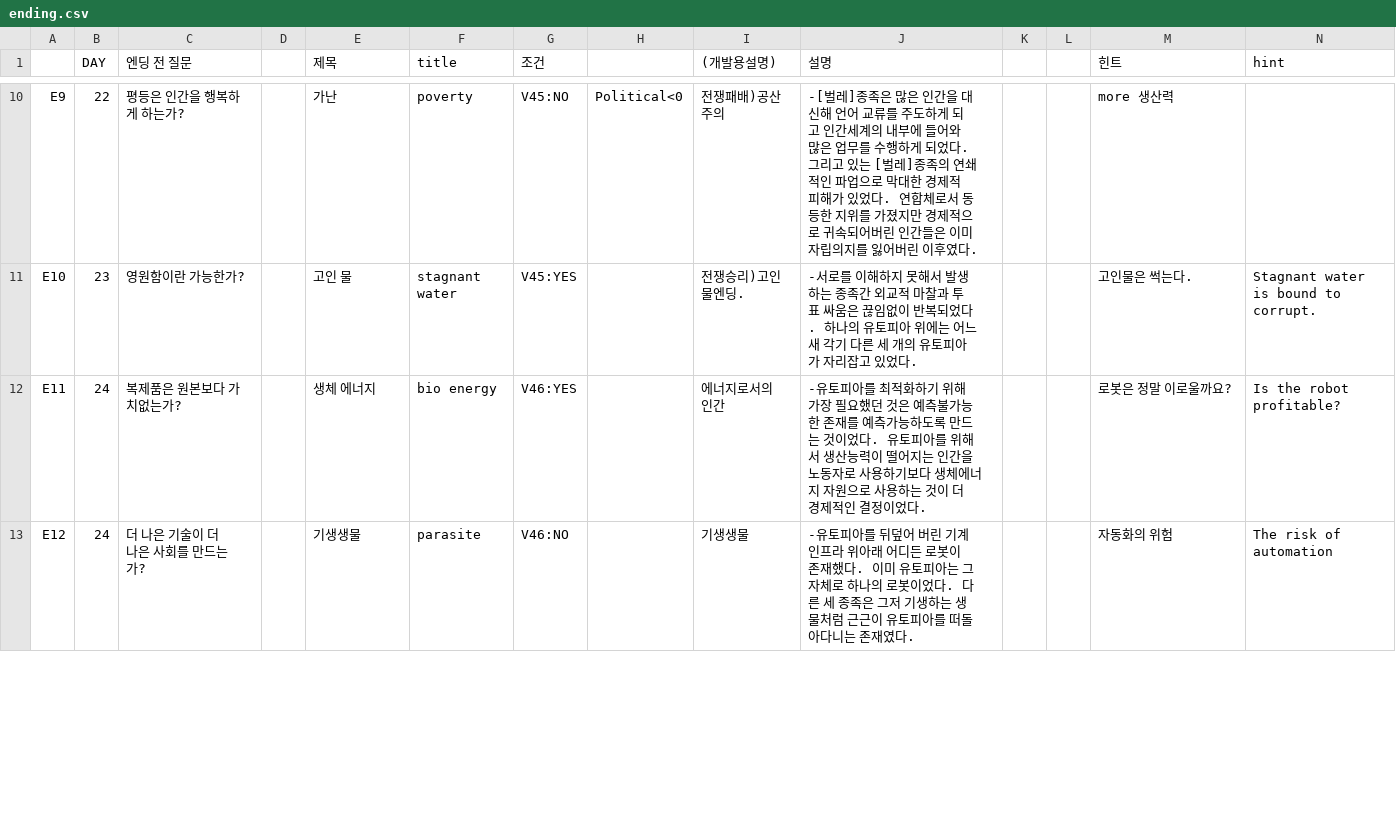
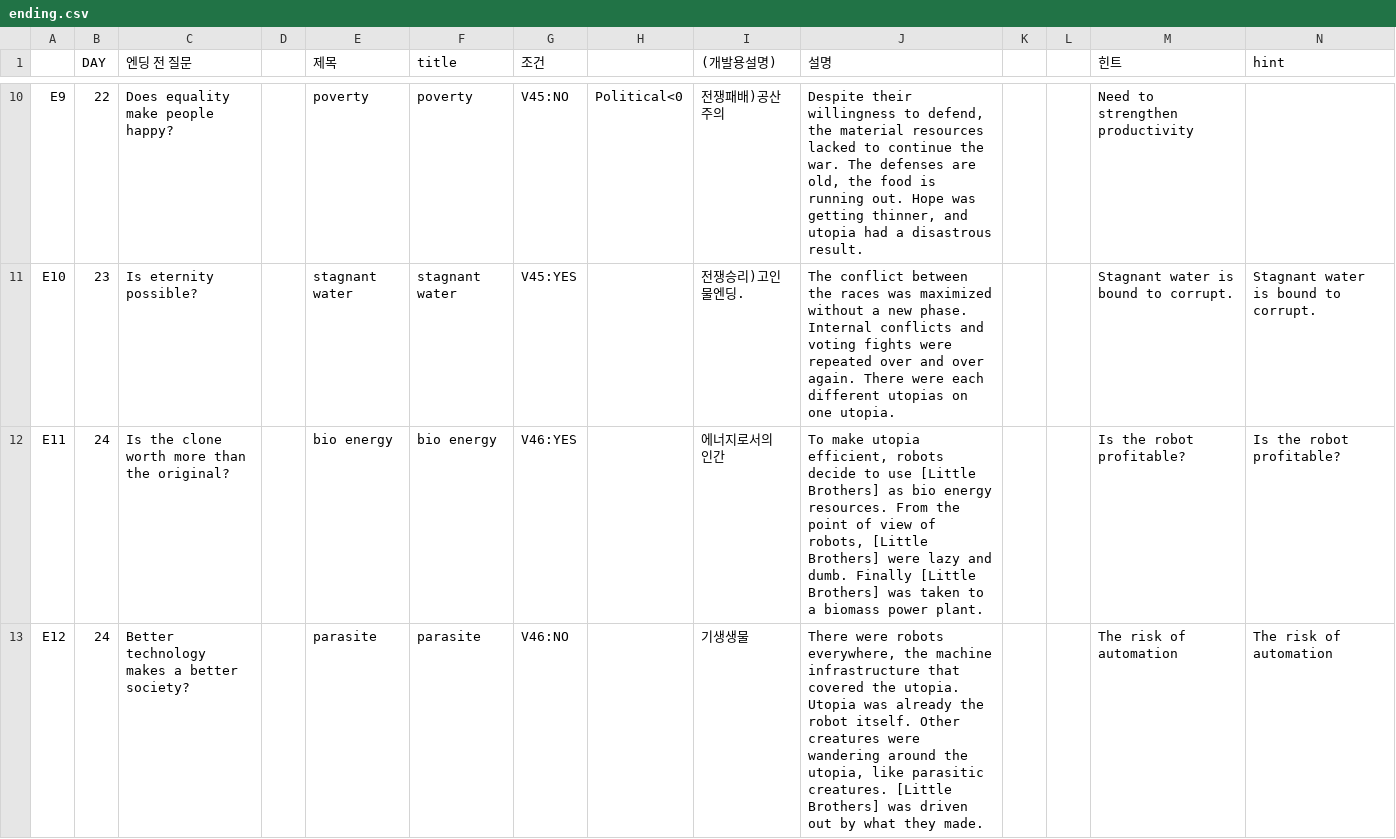
Before and after one commit to little-brothers/littlebrotner_neo, a CSV file: Assets/Resources/ending.csv, drawn as a sheet; only a part is shown, gaps mark what is left out; the diff covers the shown part only; the diff names each change by its address in the sheet, - before the commit and + after, or states it on an @@ line.

```diff
--- a/Assets/Resources/ending.csv
+++ b/Assets/Resources/ending.csv
-C10 (엔딩 전 질문): 평등은 인간을 행복하게 하는가?
+C10 (엔딩 전 질문): Does equality make people happy?
-E10 (제목): 가난
+E10 (제목): poverty
-J10 (설명): -[벌레]종족은 많은 인간을 대신해 언어 교류를 주도하게 되고 인간세계의 내부에 들어와 많은 업무를 수행하게 되었다. 그리고 있는 [벌레]종족의 연쇄적인 파업으로 막대한 경제적 피해가 있었다. 연합체로서 동등한 지위를 가졌지만 경제적으로 귀속되어버린 인간들은 이미 자립의지를 잃어버린 이후였다.
+J10 (설명): Despite their willingness to defend, the material resources lacked to continue the war. The defenses are old, the food is running out. Hope was getting thinner, and utopia had a disastrous result.
-M10 (힌트): more 생산력
+M10 (힌트): Need to strengthen productivity
-C11 (엔딩 전 질문): 영원함이란 가능한가?
+C11 (엔딩 전 질문): Is eternity possible?
-E11 (제목): 고인 물
+E11 (제목): stagnant water
-J11 (설명): -서로를 이해하지 못해서 발생하는 종족간 외교적 마찰과 투표 싸움은 끊임없이 반복되었다. 하나의 유토피아 위에는 어느 새 각기 다른 세 개의 유토피아가 자리잡고 있었다.
+J11 (설명): The conflict between the races was maximized without a new phase. Internal conflicts and voting fights were repeated over and over again. There were each different utopias on one utopia.
-M11 (힌트): 고인물은 썩는다.
+M11 (힌트): Stagnant water is bound to corrupt.
-C12 (엔딩 전 질문): 복제품은 원본보다 가치없는가?
+C12 (엔딩 전 질문): Is the clone worth more than the original?
-E12 (제목): 생체 에너지
+E12 (제목): bio energy
-J12 (설명): -유토피아를 최적화하기 위해 가장 필요했던 것은 예측불가능한 존재를 예측가능하도록 만드는 것이었다. 유토피아를 위해서 생산능력이 떨어지는 인간을 노동자로 사용하기보다 생체에너지 자원으로 사용하는 것이 더 경제적인 결정이었다.
+J12 (설명): To make utopia efficient, robots decide to use [Little Brothers] as bio energy resources. From the point of view of robots, [Little Brothers] were lazy and dumb. Finally [Little Brothers] was taken to a biomass power plant.
-M12 (힌트): 로봇은 정말 이로울까요?
+M12 (힌트): Is the robot profitable?
-C13 (엔딩 전 질문): 더 나은 기술이 더 나은 사회를 만드는 가?
+C13 (엔딩 전 질문): Better technology makes a better society?
-E13 (제목): 기생생물
+E13 (제목): parasite
-J13 (설명): -유토피아를 뒤덮어 버린 기계 인프라 위아래 어디든 로봇이 존재했다. 이미 유토피아는 그 자체로 하나의 로봇이었다. 다른 세 종족은 그저 기생하는 생물처럼 근근이 유토피아를 떠돌아다니는 존재였다.
+J13 (설명): There were robots everywhere, the machine infrastructure that covered the utopia. Utopia was already the robot itself. Other creatures were wandering around the utopia, like parasitic creatures. [Little Brothers] was driven out by what they made.
-M13 (힌트): 자동화의 위험
+M13 (힌트): The risk of automation
```
Also changed, not shown: 64 edited cells elsewhere in this file, Assets/Resources/history.csv, 26 other files.
